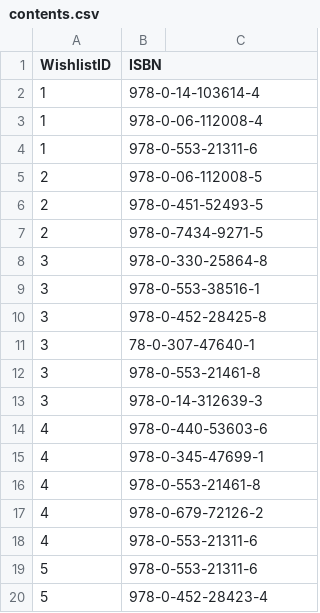
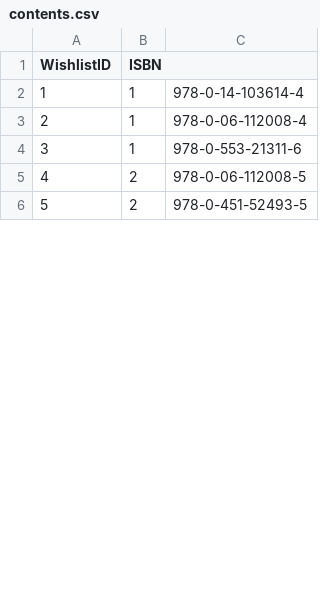
Before and after one commit to reemasal/RESTFUL-API-PROJECT, a CSV file: scripts/contents.csv, drawn as a sheet; only a part is shown; the diff covers the shown part only.

```diff
--- a/scripts/contents.csv
+++ b/scripts/contents.csv
@@ -1,20 +1,6 @@
 WishlistID,ISBN
-1,978-0-14-103614-4
-1,978-0-06-112008-4
-1,978-0-553-21311-6
-2,978-0-06-112008-5
-2,978-0-451-52493-5
-2,978-0-7434-9271-5
-3,978-0-330-25864-8
-3,978-0-553-38516-1
-3,978-0-452-28425-8
-3,78-0-307-47640-1
-3,978-0-553-21461-8
-3,978-0-14-312639-3
-4,978-0-440-53603-6
-4,978-0-345-47699-1
-4,978-0-553-21461-8
-4,978-0-679-72126-2
-4,978-0-553-21311-6
-5,978-0-553-21311-6
-5,978-0-452-28423-4
+1,1,978-0-14-103614-4
+2,1,978-0-06-112008-4
+3,1,978-0-553-21311-6
+4,2,978-0-06-112008-5
+5,2,978-0-451-52493-5
```
Also changed, not shown: 21 added rows, 7 removed rows and 2 edited cells elsewhere in this file, 5 other files.
